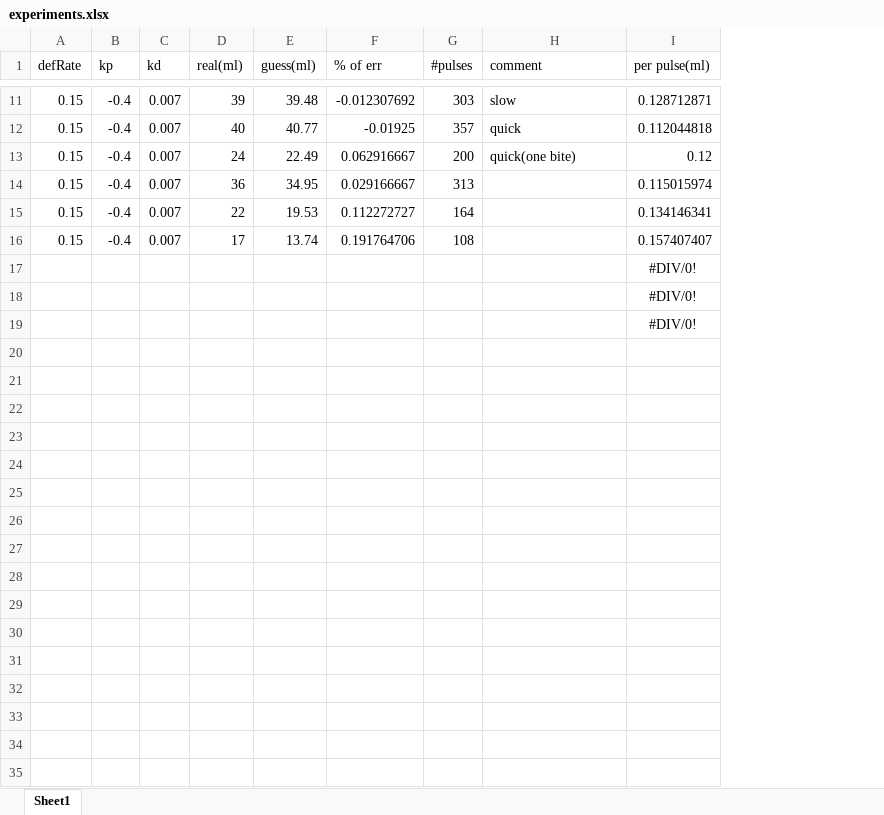
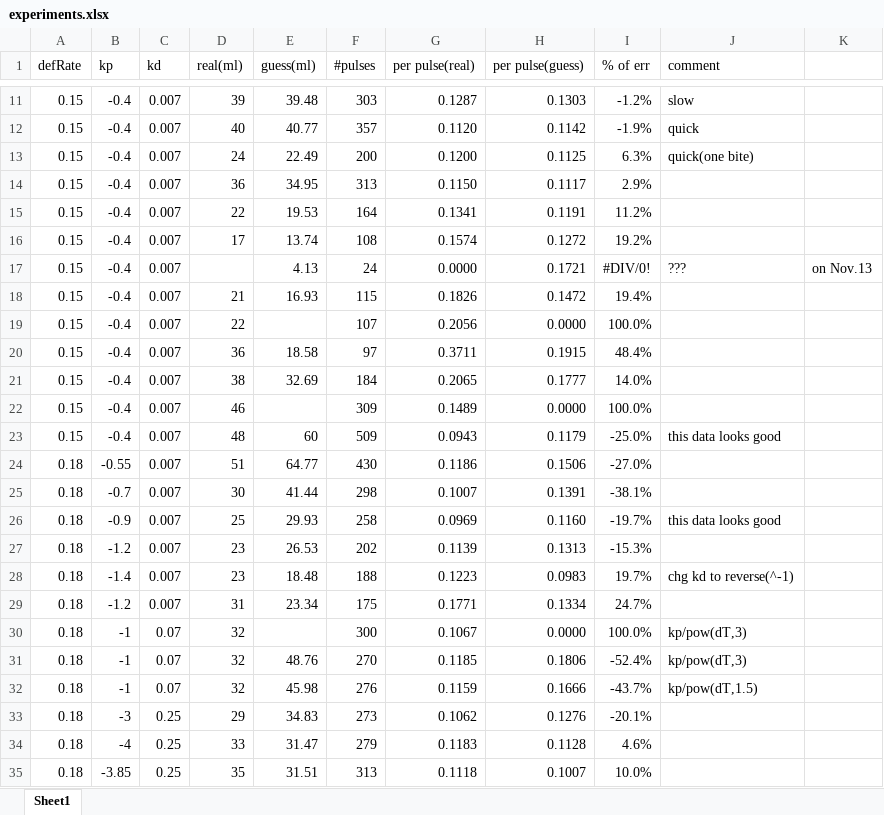
Before and after one commit to detree/ece445_HWcode, an Excel workbook: FlowSensorPID/experiments.xlsx, sheet Sheet1, drawn as a sheet; only a part is shown, gaps mark what is left out; values as stored, in another font and other column widths than the file's, no borders; removed rows and columns are numbered as before the commit, all else as after; the diff covers the shown part only; the diff names each change by its address in the sheet, - before the commit and + after, or states it on an @@ line.

Commit message:
more flow sensor calibration

```diff
--- a/FlowSensorPID/experiments.xlsx (sheet Sheet1)
+++ b/FlowSensorPID/experiments.xlsx (sheet Sheet1)
-column F (% of err), rows 11-16: -0.012307692 | -0.01925 | 0.062916667 | 0.029166667 | 0.112272727 | 0.191764706
+column G (per pulse(real)), rows 11-19: 0.1287 | 0.1120 | 0.1200 | 0.1150 | 0.1341 | 0.1574 | 0.0000 | 0.1826 | 0.2056
+column H (per pulse(guess)), rows 11-19: 0.1303 | 0.1142 | 0.1125 | 0.1117 | 0.1191 | 0.1272 | 0.1721 | 0.1472 | 0.0000
+column I (% of err), rows 11-19: -1.2% | -1.9% | 6.3% | 2.9% | 11.2% | 19.2% | #DIV/0! | 19.4% | 100.0%
-column I (per pulse(ml)), rows 11-19: 0.128712871 | 0.112044818 | 0.12 | 0.115015974 | 0.134146341 | 0.157407407 | #DIV/0! | #DIV/0! | #DIV/0!
+column K, row 17: on Nov.13
-A17:A19 (defRate): (empty)
+A17:A19 (defRate): 0.15
-B17:B19 (kp): (empty)
+B17:B19 (kp): -0.4
-C17:C19 (kd): (empty)
+C17:C19 (kd): 0.007
-E17 (guess(ml)): (empty)
+E17 (guess(ml)): 4.13
-F17 (#pulses): (empty)
+F17 (#pulses): 24
-J17 (comment): (empty)
+J17 (comment): ???
-D18 (real(ml)): (empty)
+D18 (real(ml)): 21
-E18 (guess(ml)): (empty)
+E18 (guess(ml)): 16.93
-F18 (#pulses): (empty)
+F18 (#pulses): 115
-D19 (real(ml)): (empty)
+D19 (real(ml)): 22
-F19 (#pulses): (empty)
+F19 (#pulses): 107
+row 20: 0.15 | -0.4 | 0.007 | 36 | 18.58 | 97 | 0.3711 | 0.1915 | 48.4%
+row 21: 0.15 | -0.4 | 0.007 | 38 | 32.69 | 184 | 0.2065 | 0.1777 | 14.0%
+row 22: 0.15 | -0.4 | 0.007 | 46 |  | 309 | 0.1489 | 0.0000 | 100.0%
+row 23: 0.15 | -0.4 | 0.007 | 48 | 60 | 509 | 0.0943 | 0.1179 | -25.0% | this data looks good
+row 24: 0.18 | -0.55 | 0.007 | 51 | 64.77 | 430 | 0.1186 | 0.1506 | -27.0%
+row 25: 0.18 | -0.7 | 0.007 | 30 | 41.44 | 298 | 0.1007 | 0.1391 | -38.1%
+row 26: 0.18 | -0.9 | 0.007 | 25 | 29.93 | 258 | 0.0969 | 0.1160 | -19.7% | this data looks good
+row 27: 0.18 | -1.2 | 0.007 | 23 | 26.53 | 202 | 0.1139 | 0.1313 | -15.3%
+row 28: 0.18 | -1.4 | 0.007 | 23 | 18.48 | 188 | 0.1223 | 0.0983 | 19.7% | chg kd to reverse(^-1)
+row 29: 0.18 | -1.2 | 0.007 | 31 | 23.34 | 175 | 0.1771 | 0.1334 | 24.7%
+row 30: 0.18 | -1 | 0.07 | 32 |  | 300 | 0.1067 | 0.0000 | 100.0% | kp/pow(dT,3)
+row 31: 0.18 | -1 | 0.07 | 32 | 48.76 | 270 | 0.1185 | 0.1806 | -52.4% | kp/pow(dT,3)
+row 32: 0.18 | -1 | 0.07 | 32 | 45.98 | 276 | 0.1159 | 0.1666 | -43.7% | kp/pow(dT,1.5)
+row 33: 0.18 | -3 | 0.25 | 29 | 34.83 | 273 | 0.1062 | 0.1276 | -20.1%
+row 34: 0.18 | -4 | 0.25 | 33 | 31.47 | 279 | 0.1183 | 0.1128 | 4.6%
+row 35: 0.18 | -3.85 | 0.25 | 35 | 31.51 | 313 | 0.1118 | 0.1007 | 10.0%
```
Also changed, not shown: 21 added rows elsewhere in this sheet, 1 other file.
